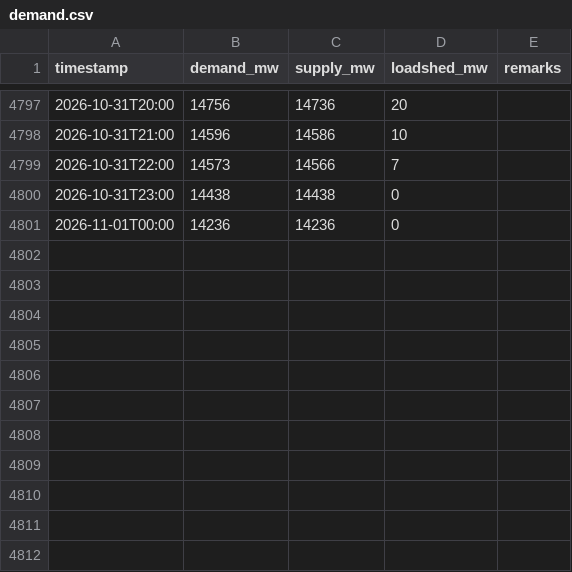
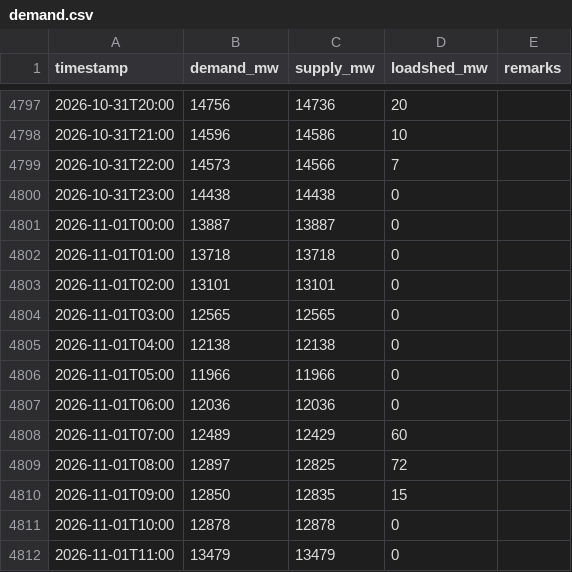
Before and after one commit to dhrupo/loadshedding-bd, a CSV file: data/demand.csv, drawn as a sheet; only a part is shown, gaps mark what is left out.

```diff
--- a/data/demand.csv
+++ b/data/demand.csv
@@ -4800,2 +4800,13 @@ timestamp,demand_mw,supply_mw,loadshed_mw,remarks
 2026-10-31T23:00,14438,14438,0,
-2026-11-01T00:00,14236,14236,0,
+2026-11-01T00:00,13887,13887,0,
+2026-11-01T01:00,13718,13718,0,
+2026-11-01T02:00,13101,13101,0,
+2026-11-01T03:00,12565,12565,0,
+2026-11-01T04:00,12138,12138,0,
+2026-11-01T05:00,11966,11966,0,
+2026-11-01T06:00,12036,12036,0,
+2026-11-01T07:00,12489,12429,60,
+2026-11-01T08:00,12897,12825,72,
+2026-11-01T09:00,12850,12835,15,
+2026-11-01T10:00,12878,12878,0,
+2026-11-01T11:00,13479,13479,0,
```
Also changed, not shown: data/bmd_forecast.csv, data/bpdb_daily.csv, 7 other files.
